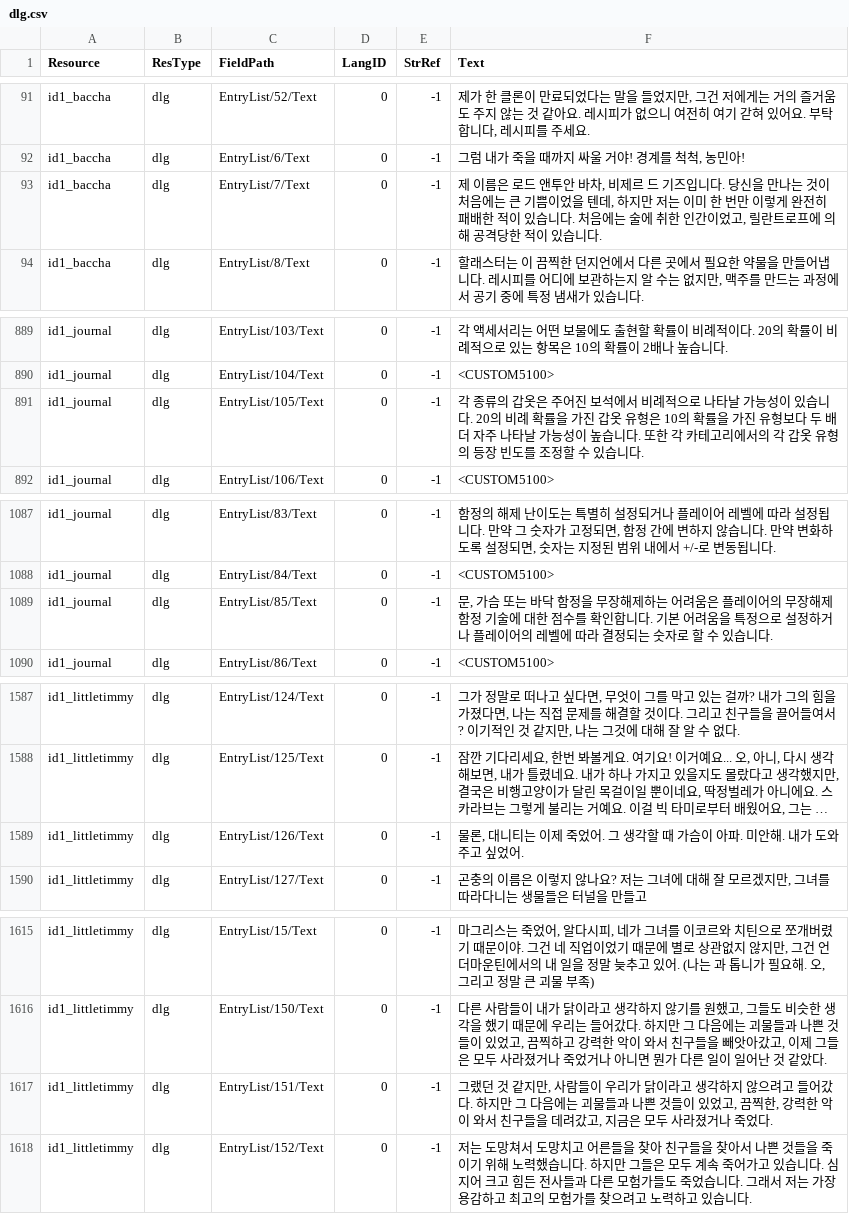
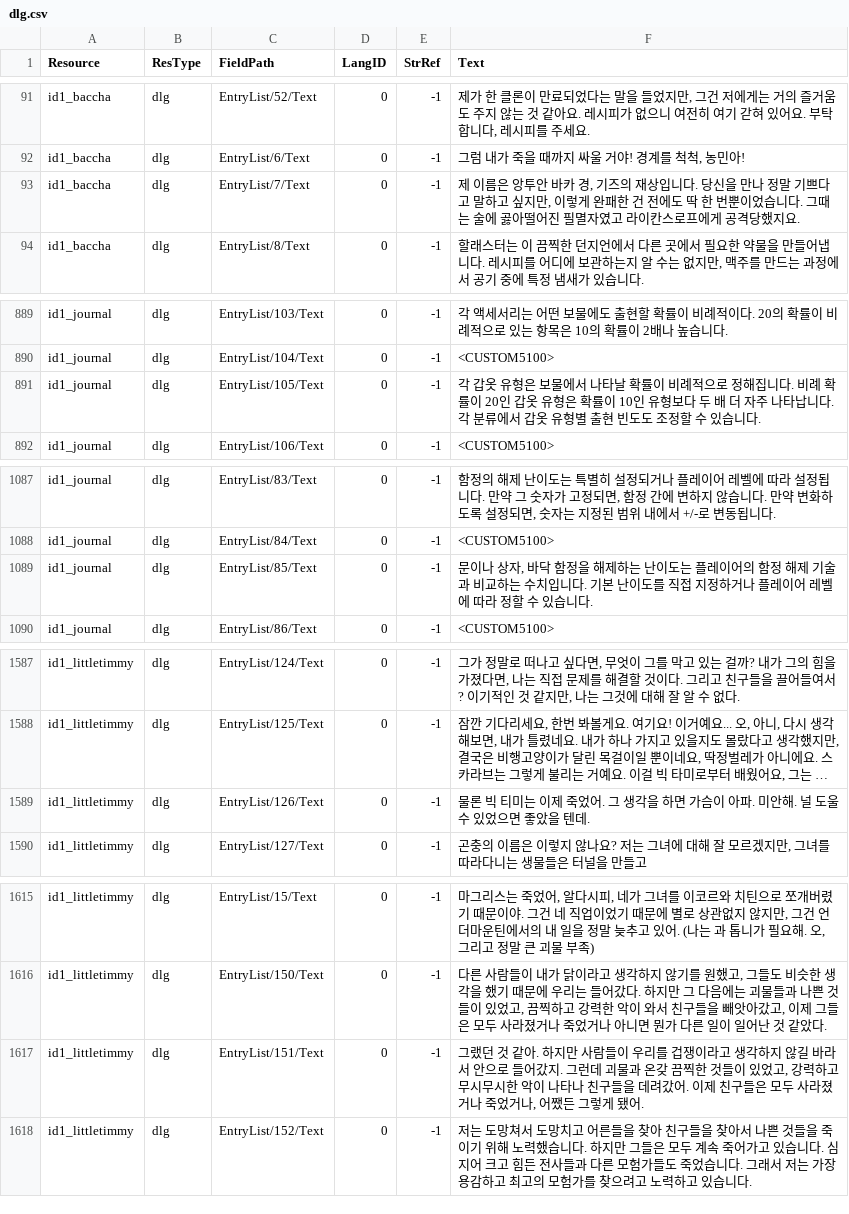
Before and after one commit to iamtalker/nwn1ee-korean-unified, a CSV file: installer/modbuild/premium/id/inline/dlg.csv, drawn as a sheet; only a part is shown, gaps mark what is left out; long unchanged cells end in …; the diff covers the shown part only; the diff names each change by its address in the sheet, - before the commit and + after, or states it on an @@ line.

```diff
--- a/installer/modbuild/premium/id/inline/dlg.csv
+++ b/installer/modbuild/premium/id/inline/dlg.csv
-F93 (Text): …이름은 로드 앤투안 바차, 비제르 드 기즈입니다. 당신을 만나는 것이 처음에는 큰 기쁨이었을 텐데, 하지만 저는 이미 한 번만 이렇게 완전히 패배한 적이 있습니다. 처음에는 술에 취한 인간이었고, 릴란트로프에 의해 공격당한 적이 있습니다.
+F93 (Text): …이름은 앙투안 바카 경, 기즈의 재상입니다. 당신을 만나 정말 기쁘다고 말하고 싶지만, 이렇게 완패한 건 전에도 딱 한 번뿐이었습니다. 그때는 술에 곯아떨어진 필멸자였고 라이칸스로프에게 공격당했지요.
-F891 (Text): 각 종류의 갑옷은 주어진 보석에서 비례적으로 나타날 가능성이 있습니다. 20의 비례 확률을 가진 갑옷 유형은 10의 확률을 가진 유형보다 두 배 더 자주 나타날 가능성이 높습니다. 또한 각 카테고리에서의 각 갑옷 유형의 등장 빈도를 조정할…
+F891 (Text): 각 갑옷 유형은 보물에서 나타날 확률이 비례적으로 정해집니다. 비례 확률이 20인 갑옷 유형은 확률이 10인 유형보다 두 배 더 자주 나타납니다. 각 분류에서 갑옷 유형별 출현 빈도도 조정할…
-F1089 (Text): 문, 가슴 또는 바닥 함정을 무장해제하는 어려움은 플레이어의 무장해제 함정 기술에 대한 점수를 확인합니다. 기본 어려움을 특정으로 설정하거나 플레이어의 레벨에 따라 결정되는 숫자로 할 수…
+F1089 (Text): 문이나 상자, 바닥 함정을 해제하는 난이도는 플레이어의 함정 해제 기술과 비교하는 수치입니다. 기본 난이도를 직접 지정하거나 플레이어 레벨에 따라 정할 수…
-F1589 (Text): 물론, 대니티는 이제 죽었어. 그 생각할 때 가슴이 아파. 미안해. 내가 도와주고 싶었어.
+F1589 (Text): 물론 빅 티미는 이제 죽었어. 그 생각을 하면 가슴이 아파. 미안해. 널 도울 수 있었으면 좋았을 텐데.
-F1617 (Text): …것 같지만, 사람들이 우리가 닭이라고 생각하지 않으려고 들어갔다. 하지만 그 다음에는 괴물들과 나쁜 것들이 있었고, 끔찍한, 강력한 악이 와서 친구들을 데려갔고, 지금은 모두 사라졌거나 죽었다.
+F1617 (Text): …것 같아. 하지만 사람들이 우리를 겁쟁이라고 생각하지 않길 바라서 안으로 들어갔지. 그런데 괴물과 온갖 끔찍한 것들이 있었고, 강력하고 무시무시한 악이 나타나 친구들을 데려갔어. 이제 친구들은 모두 사라졌거나 죽었거나, 어쨌든 그렇게 됐어.
```
Also changed, not shown: 4 edited cells elsewhere in this file, installer/community/Siege_of_Shadowdale_Enhanced_Edition/translations.csv, installer/modbuild/premium/ddf/inline/dlg.csv, 27 other files.
